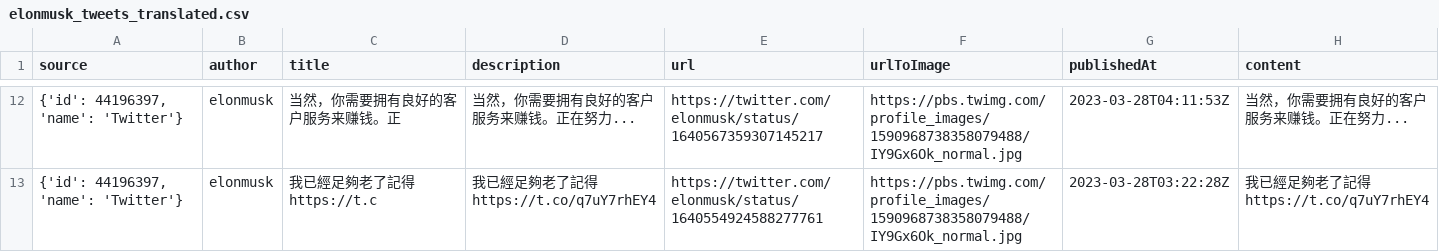
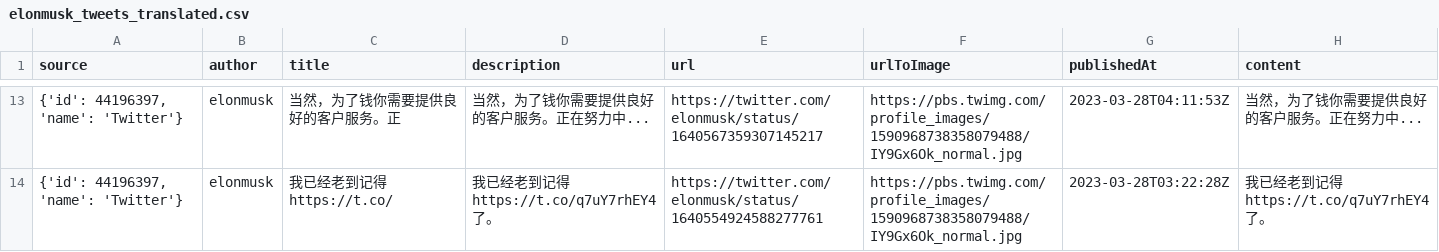
Before and after one commit to Guagua-ai/AITouTiao, a CSV file: elonmusk_tweets_translated.csv, drawn as a sheet; only a part is shown, gaps mark what is left out; the diff covers the shown part only.

```diff
--- a/elonmusk_tweets_translated.csv
+++ b/elonmusk_tweets_translated.csv
@@ -15,2 +19,2 @@ source,author,title,description,url,urlToImage,publishedAt,content
-"{'id': 44196397, 'name': 'Twitter'}",elonmusk,当然，你需要拥有良好的客户服务来赚钱。正,当然，你需要拥有良好的客户服务来赚钱。正在努力...,https://twitter.com/elonmusk/status/1640567359307145217,https://pbs.twimg.com/profile_images/1590968738358079488/IY9Gx6Ok_normal.jpg,2023-03-28T04:11:53Z,当然，你需要拥有良好的客户服务来赚钱。正在努力...
-"{'id': 44196397, 'name': 'Twitter'}",elonmusk,我已經足夠老了記得https://t.c,我已經足夠老了記得https://t.co/q7uY7rhEY4,https://twitter.com/elonmusk/status/1640554924588277761,https://pbs.twimg.com/profile_images/1590968738358079488/IY9Gx6Ok_normal.jpg,2023-03-28T03:22:28Z,我已經足夠老了記得https://t.co/q7uY7rhEY4
+"{'id': 44196397, 'name': 'Twitter'}",elonmusk,当然，为了钱你需要提供良好的客户服务。正,当然，为了钱你需要提供良好的客户服务。正在努力中...,https://twitter.com/elonmusk/status/1640567359307145217,https://pbs.twimg.com/profile_images/1590968738358079488/IY9Gx6Ok_normal.jpg,2023-03-28T04:11:53Z,当然，为了钱你需要提供良好的客户服务。正在努力中...
+"{'id': 44196397, 'name': 'Twitter'}",elonmusk,我已经老到记得https://t.co/,我已经老到记得https://t.co/q7uY7rhEY4了。,https://twitter.com/elonmusk/status/1640554924588277761,https://pbs.twimg.com/profile_images/1590968738358079488/IY9Gx6Ok_normal.jpg,2023-03-28T03:22:28Z,我已经老到记得https://t.co/q7uY7rhEY4了。
```
Also changed, not shown: 1 added row and 30 edited cells elsewhere in this file, 6 other files.
